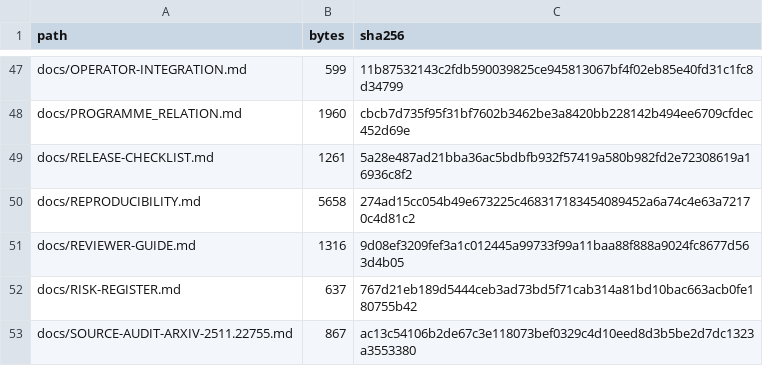
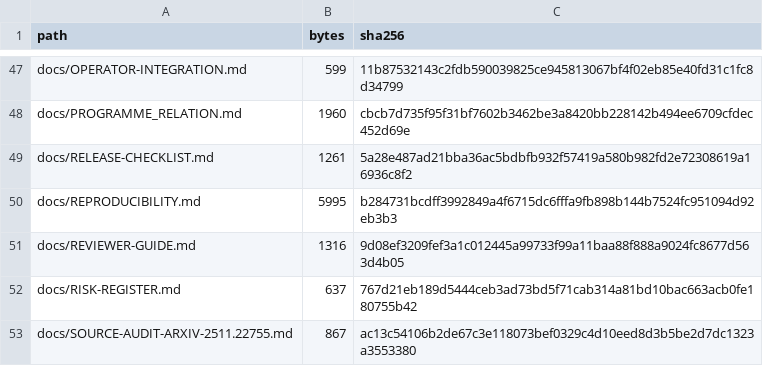
Before and after one commit to lluiseriksson/riemann-prime-resolvent, a CSV file: MANIFEST-SHA256.csv, drawn as a sheet; only a part is shown, gaps mark what is left out; the diff covers the shown part only.

```diff
--- a/MANIFEST-SHA256.csv
+++ b/MANIFEST-SHA256.csv
@@ -49,3 +49,3 @@ docs/PROGRAMME_RELATION.md,1960,cbcb7d735f95f31bf7602b3462be3a8420bb228142b494ee
 docs/RELEASE-CHECKLIST.md,1261,5a28e487ad21bba36ac5bdbfb932f57419a580b982fd2e72308619a16936c8f2
-docs/REPRODUCIBILITY.md,5658,274ad15cc054b49e673225c468317183454089452a6a74c4e63a72170c4d81c2
+docs/REPRODUCIBILITY.md,5995,b284731bcdff3992849a4f6715dc6fffa9fb898b144b7524fc951094d92eb3b3
 docs/REVIEWER-GUIDE.md,1316,9d08ef3209fef3a1c012445a99733f99a11baa88f888a9024fc8677d563d4b05
```
Also changed, not shown: 34 edited cells elsewhere in this file, subprojects/riemann-one-point-resolvent/MANIFEST-SHA256.csv, 18 other files.
